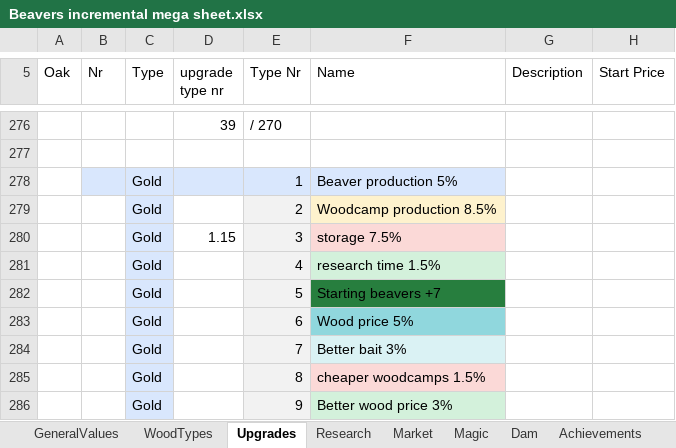
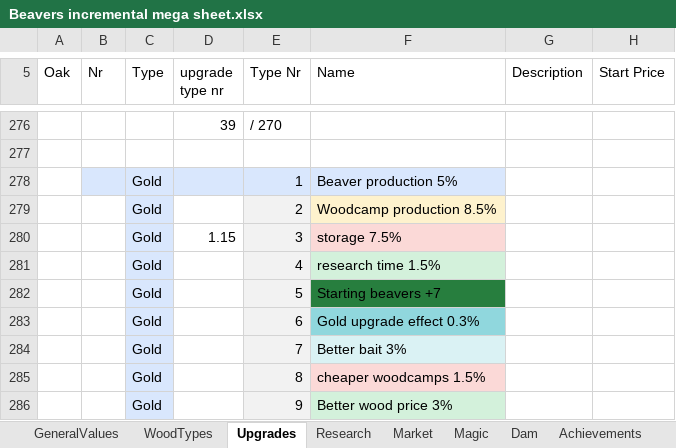
Before and after one commit to mdbernhards/BeaverIncremental, an Excel workbook: Beavers incremental mega sheet.xlsx, sheet Upgrades, drawn as a sheet; only a part is shown, gaps mark what is left out; values as stored, in another font and other column widths than the file's, no borders; the diff names each change by its address in the sheet, - before the commit and + after, or states it on an @@ line.

Commit message:
Gold upgrades, Balancing
Implemented working Gold upgrades
Fixed wood production slider not working
Balancing woodcamps, upgrades and research

```diff
--- a/Beavers incremental mega sheet.xlsx (sheet Upgrades)
+++ b/Beavers incremental mega sheet.xlsx (sheet Upgrades)
-F283 (Name): Wood price 5%
+F283 (Name): Gold upgrade effect 0.3%
```
Also changed, not shown: sheet Sheet1, 8 other files.
